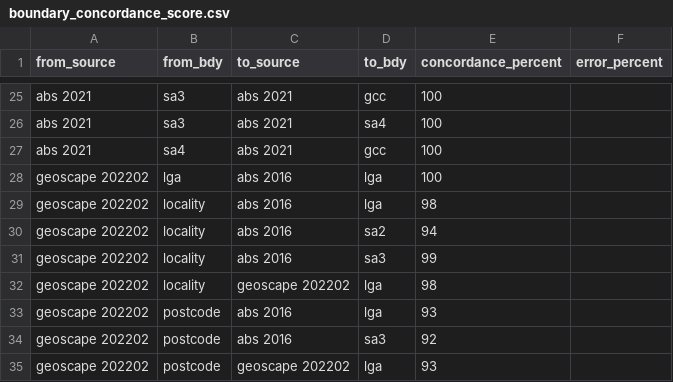
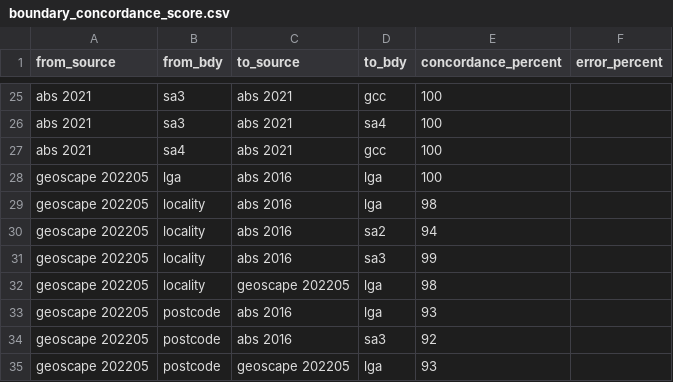
Before and after one commit to iag-geo/concord, a CSV file: data/boundary_concordance_score.csv, drawn as a sheet; only a part is shown, gaps mark what is left out.

```diff
--- a/data/boundary_concordance_score.csv
+++ b/data/boundary_concordance_score.csv
@@ -27,9 +27,9 @@ abs 2021,sa3,abs 2021,sa4,100,
 abs 2021,sa4,abs 2021,gcc,100,
-geoscape 202202,lga,abs 2016,lga,100,
-geoscape 202202,locality,abs 2016,lga,98,
-geoscape 202202,locality,abs 2016,sa2,94,
-geoscape 202202,locality,abs 2016,sa3,99,
-geoscape 202202,locality,geoscape 202202,lga,98,
-geoscape 202202,postcode,abs 2016,lga,93,
-geoscape 202202,postcode,abs 2016,sa3,92,
-geoscape 202202,postcode,geoscape 202202,lga,93,
+geoscape 202205,lga,abs 2016,lga,100,
+geoscape 202205,locality,abs 2016,lga,98,
+geoscape 202205,locality,abs 2016,sa2,94,
+geoscape 202205,locality,abs 2016,sa3,99,
+geoscape 202205,locality,geoscape 202205,lga,98,
+geoscape 202205,postcode,abs 2016,lga,93,
+geoscape 202205,postcode,abs 2016,sa3,92,
+geoscape 202205,postcode,geoscape 202205,lga,93,
```
Also changed, not shown: 15 other files.
